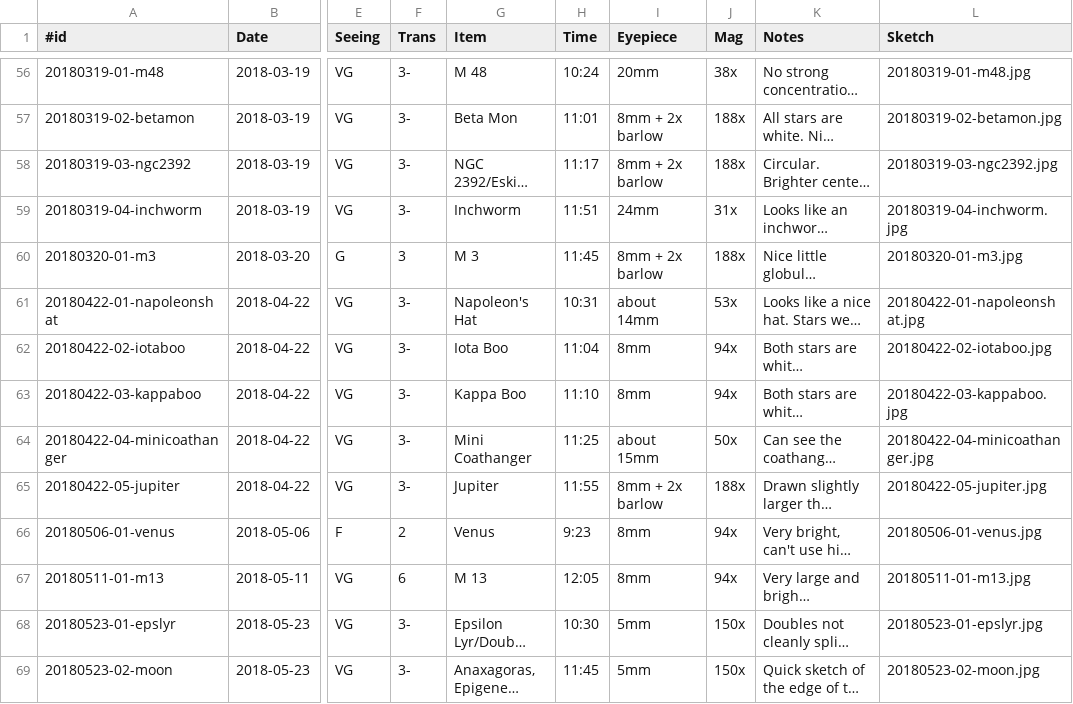
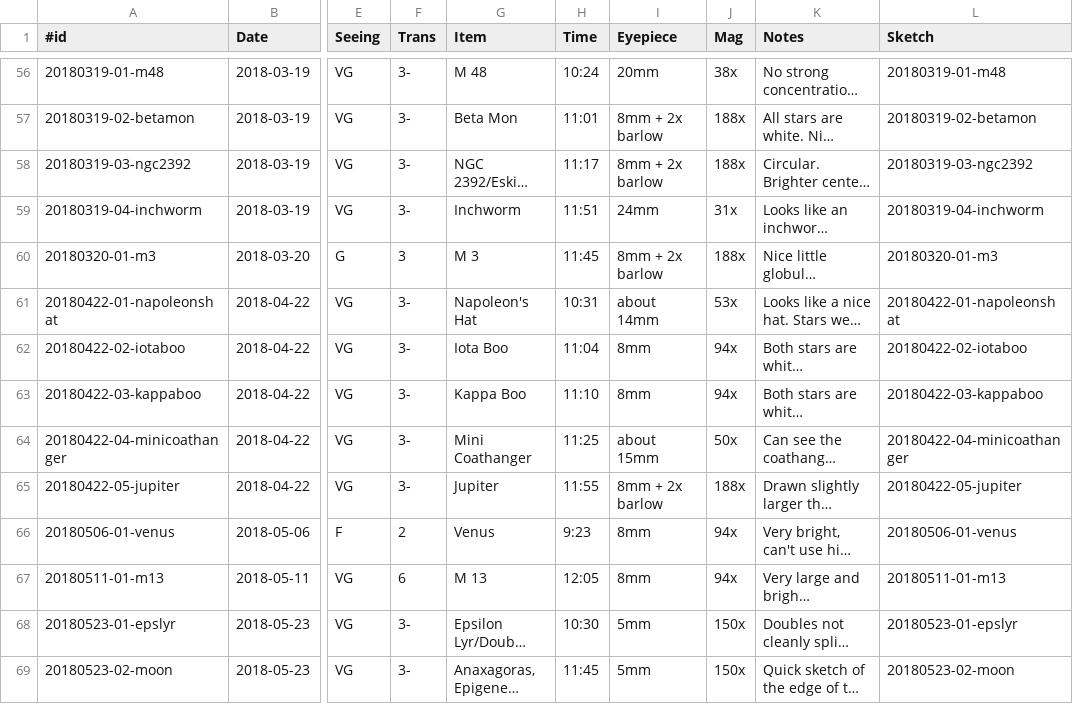
Before and after one commit to jonathanacross/astrolog, a TSV file: data/observations.tsv, drawn as a sheet; only a part is shown, gaps mark what is left out; long unchanged cells end in …; the diff covers the shown part only; the diff names each change by its address in the sheet, - before the commit and + after, or states it on an @@ line.

```diff
--- a/data/observations.tsv
+++ b/data/observations.tsv
-L56 (Sketch): 20180319-01-m48.jpg
+L56 (Sketch): 20180319-01-m48
-L57 (Sketch): 20180319-02-betamon.jpg
+L57 (Sketch): 20180319-02-betamon
-L58 (Sketch): 20180319-03-ngc2392.jpg
+L58 (Sketch): 20180319-03-ngc2392
-L59 (Sketch): 20180319-04-inchworm.jpg
+L59 (Sketch): 20180319-04-inchworm
-L60 (Sketch): 20180320-01-m3.jpg
+L60 (Sketch): 20180320-01-m3
-L61 (Sketch): 20180422-01-napoleonshat.jpg
+L61 (Sketch): 20180422-01-napoleonshat
-L62 (Sketch): 20180422-02-iotaboo.jpg
+L62 (Sketch): 20180422-02-iotaboo
-L63 (Sketch): 20180422-03-kappaboo.jpg
+L63 (Sketch): 20180422-03-kappaboo
-L64 (Sketch): 20180422-04-minicoathanger.jpg
+L64 (Sketch): 20180422-04-minicoathanger
-L65 (Sketch): 20180422-05-jupiter.jpg
+L65 (Sketch): 20180422-05-jupiter
-L66 (Sketch): 20180506-01-venus.jpg
+L66 (Sketch): 20180506-01-venus
-L67 (Sketch): 20180511-01-m13.jpg
+L67 (Sketch): 20180511-01-m13
-L68 (Sketch): 20180523-01-epslyr.jpg
+L68 (Sketch): 20180523-01-epslyr
-L69 (Sketch): 20180523-02-moon.jpg
+L69 (Sketch): 20180523-02-moon
```
Also changed, not shown: 79 edited cells elsewhere in this file, 13 other files.
